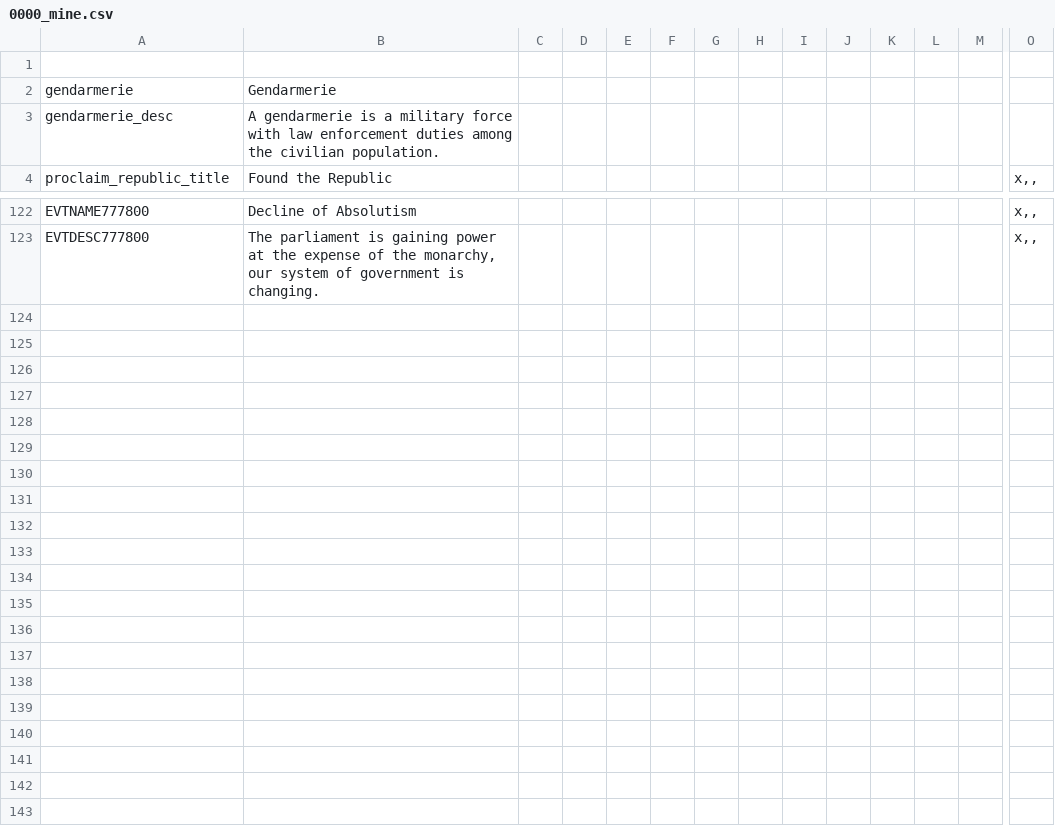
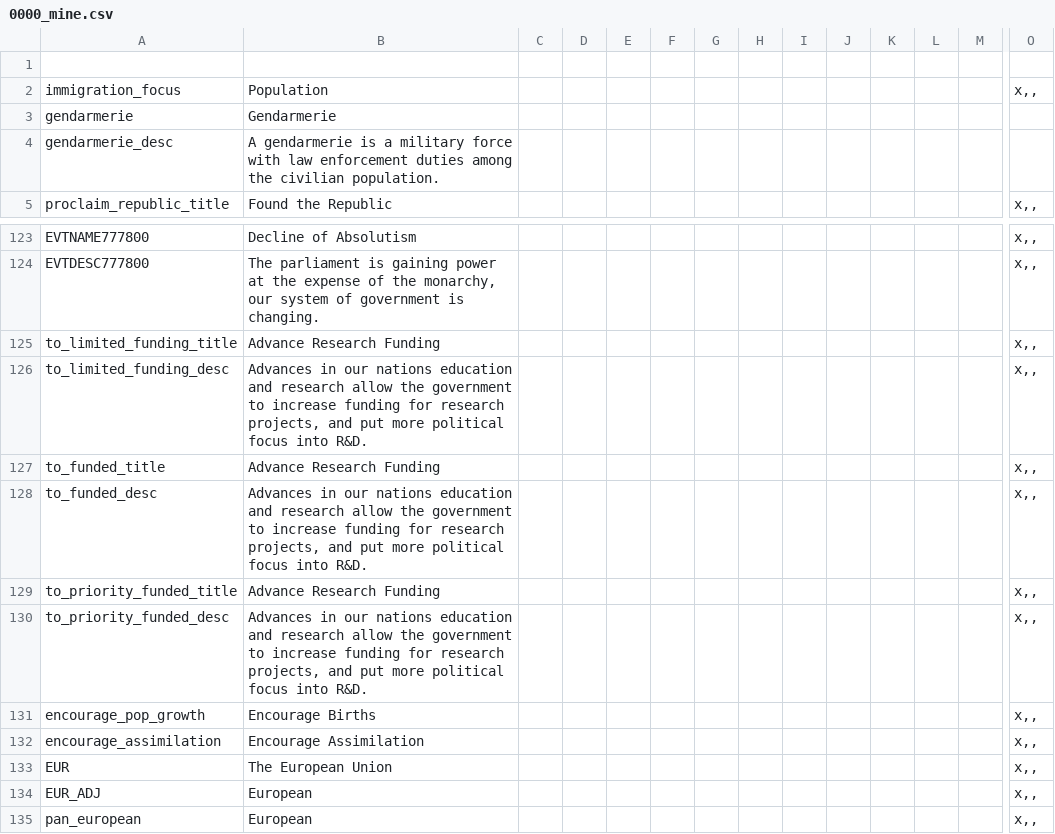
Before and after one commit to Marco-O-Panzer/HFM_MP_Series_Master, a CSV file: HFM_Enhanced_Series_MP/localisation/0000_mine.csv, drawn as a sheet; only a part is shown, gaps mark what is left out; rows hold the shown columns only; the diff names each change by its address in the sheet, - before the commit and + after, or states it on an @@ line.

Commit message:
Tech fix & EUR wip
Fixed tech so doesnt crash, and adding in new tag. As well as things added in from the to change list.

```diff
--- a/HFM_Enhanced_Series_MP/localisation/0000_mine.csv
+++ b/HFM_Enhanced_Series_MP/localisation/0000_mine.csv
+row 2: immigration_focus | Population |  |  |  |  |  |  |  |  |  |  |  | x,,
+row 125: to_limited_funding_title | Advance Research Funding |  |  |  |  |  |  |  |  |  |  |  | x,,
+row 126: to_limited_funding_desc | Advances in our nations education and research allow the government to increase funding for research projects, and put more political focus into R&D. |  |  |  |  |  |  |  |  |  |  |  | x,,
+row 127: to_funded_title | Advance Research Funding |  |  |  |  |  |  |  |  |  |  |  | x,,
+row 128: to_funded_desc | Advances in our nations education and research allow the government to increase funding for research projects, and put more political focus into R&D. |  |  |  |  |  |  |  |  |  |  |  | x,,
+row 129: to_priority_funded_title | Advance Research Funding |  |  |  |  |  |  |  |  |  |  |  | x,,
+row 130: to_priority_funded_desc | Advances in our nations education and research allow the government to increase funding for research projects, and put more political focus into R&D. |  |  |  |  |  |  |  |  |  |  |  | x,,
+row 131: encourage_pop_growth | Encourage Births |  |  |  |  |  |  |  |  |  |  |  | x,,
+row 132: encourage_assimilation | Encourage Assimilation |  |  |  |  |  |  |  |  |  |  |  | x,,
+row 133: EUR | The European Union |  |  |  |  |  |  |  |  |  |  |  | x,,
+row 134: EUR_ADJ | European |  |  |  |  |  |  |  |  |  |  |  | x,,
+row 135: pan_european | European |  |  |  |  |  |  |  |  |  |  |  | x,,
```
Also changed, not shown: HFM_Enhanced_Series_MP/localisation/000_Victoria Universalis.csv, 43 other files.
